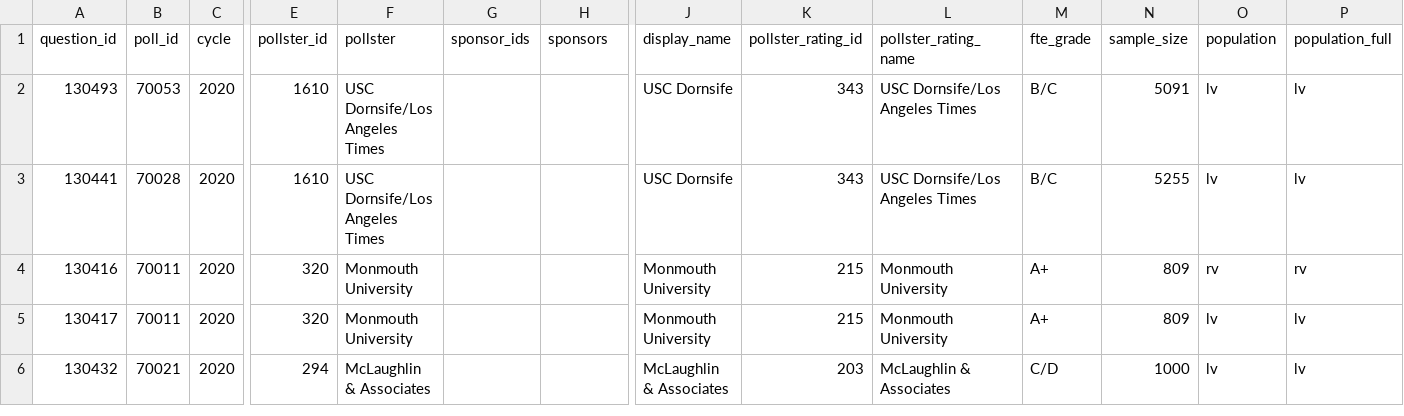
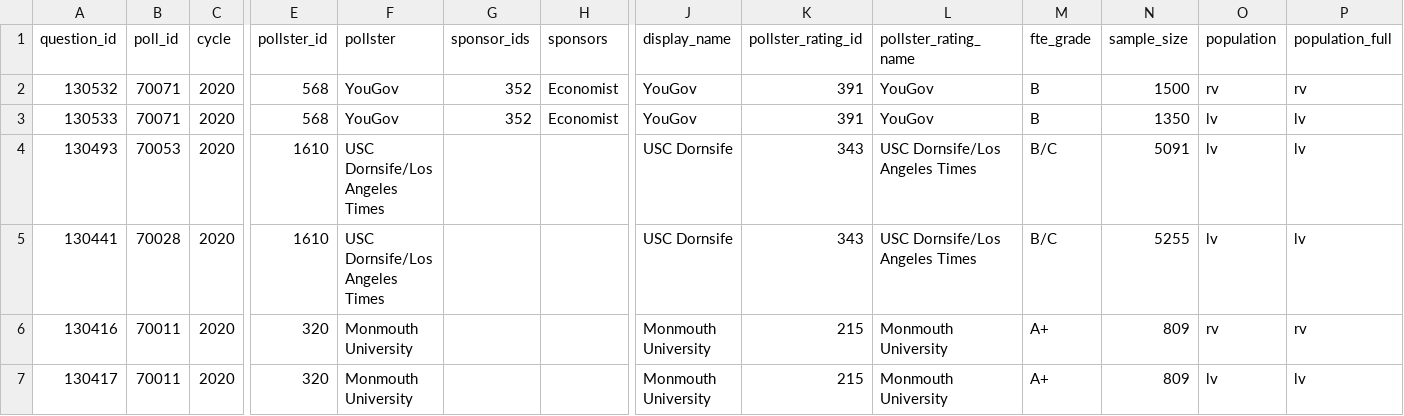
Before and after one commit to simonw/fivethirtyeight-polls, a CSV file: generic_ballot_polls.csv, drawn as a sheet; only a part is shown, gaps mark what is left out; the shorter side is filled out with more unchanged rows; rows hold the shown columns only; the diff names each change by its address in the sheet, - before the commit and + after, or states it on an @@ line.

```diff
--- a/generic_ballot_polls.csv
+++ b/generic_ballot_polls.csv
+row 2: 130532 | 70071 | 2020 | 568 | YouGov | 352 | Economist | YouGov | 391 | YouGov | B | 1500 | rv | rv
+row 3: 130533 | 70071 | 2020 | 568 | YouGov | 352 | Economist | YouGov | 391 | YouGov | B | 1350 | lv | lv
```
Also changed, not shown: 3 other files.
